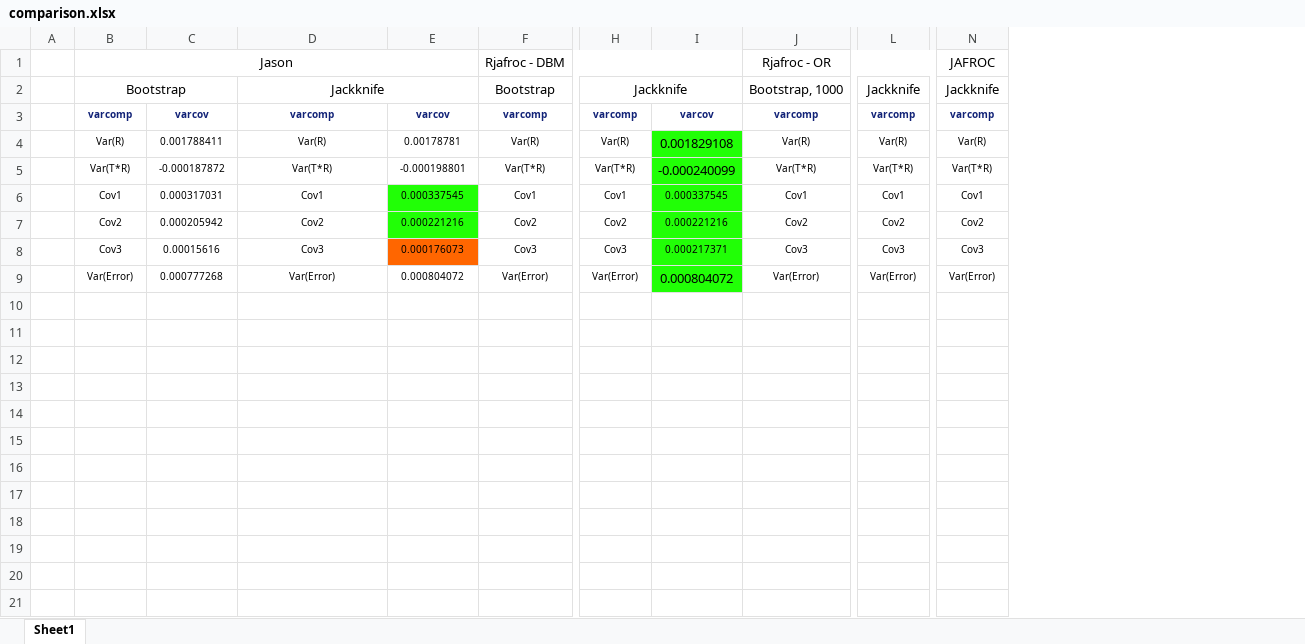
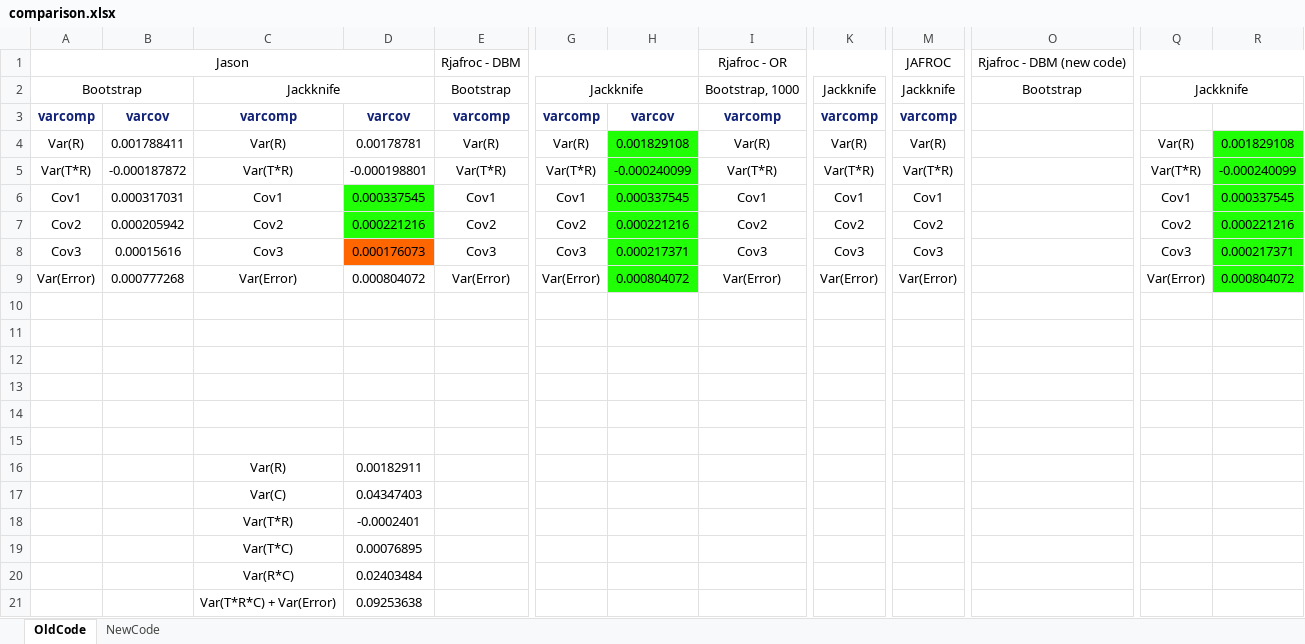
Before and after one commit to dpc10ster/RJafroc, an Excel workbook: inst/VarCompDiscrepancy/comparison.xlsx, sheet OldCode, drawn as a sheet; only a part is shown, gaps mark what is left out; values as stored, in another font and other column widths than the file's, no borders; removed rows and columns are numbered as before the commit, all else as after; rows hold the shown columns only; the diff covers the shown part only; the diff names each change by its address in the sheet, - before the commit and + after, or states it on an @@ line.

Commit message:
Comparing to first version of RJafroc [skip ci]
Moving over to laptop for trip

```diff
--- a/inst/VarCompDiscrepancy/comparison.xlsx (sheet OldCode)
+++ b/inst/VarCompDiscrepancy/comparison.xlsx (sheet OldCode)
-sheet tab: Sheet1
+sheet tab: OldCode
+sheet tab: NewCode
-column A, empty
+column O, rows 1-2: Rjafroc - DBM (new code) | Bootstrap
+column Q, rows 2-9: Jackknife |  | Var(R) | Var(T*R) | Cov1 | Cov2 | Cov3 | Var(Error)
+column R, rows 4-9: 0.001829108 | -0.000240099 | 0.000337545 | 0.000221216 | 0.000217371 | 0.000804072
@@ A3:M3 text size: larger @@
@@ A4:E9 text size: larger @@
@@ G4:G5 text size: larger @@
@@ I4:I5 text size: larger @@
@@ K4:K9 text size: larger @@
@@ M4:M9 text size: larger @@
@@ G6:I8 text size: larger @@
@@ G9 text size: larger @@
@@ I9 text size: larger @@
+row 10: (empty)
+row 11: (empty)
+row 12: (empty)
+row 13: (empty)
+row 14: (empty)
+row 15: (empty)
+row 16:  |  | Var(R) | 0.00182911
+row 17:  |  | Var(C) | 0.04347403
+row 18:  |  | Var(T*R) | -0.0002401
+row 19:  |  | Var(T*C) | 0.00076895
+row 20:  |  | Var(R*C) | 0.02403484
+row 21:  |  | Var(T*R*C) + Var(Error) | 0.09253638
```
Also changed, not shown: 1 added column and cell formats elsewhere in this sheet, 23 other files.
